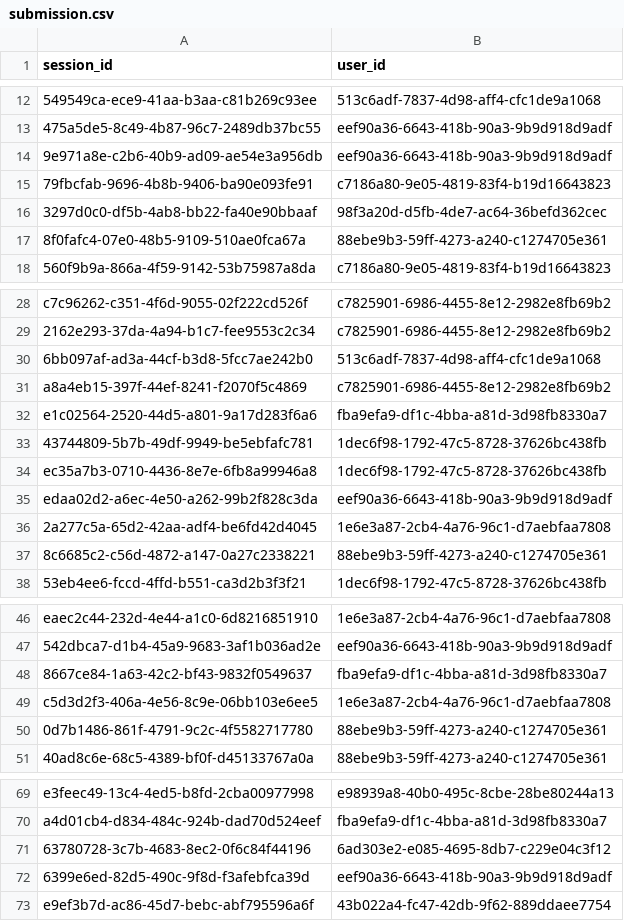
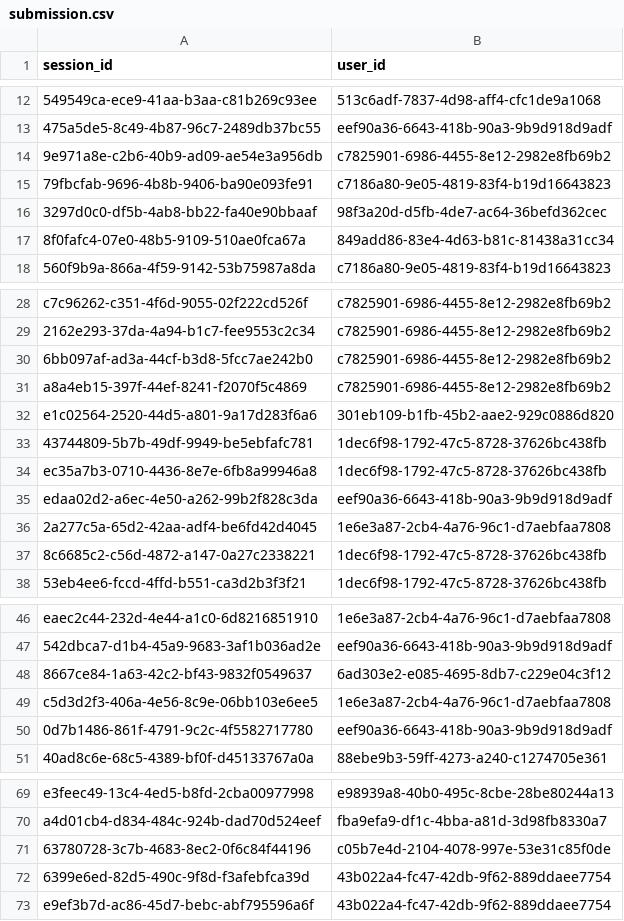
Before and after one commit to MasouData/User_identification_from_mobile_motion_sensor, a CSV file: submission.csv, drawn as a sheet; only a part is shown, gaps mark what is left out; the diff covers the shown part only; the diff names each change by its address in the sheet, - before the commit and + after, or states it on an @@ line.

```diff
--- a/submission.csv
+++ b/submission.csv
-B14 (user_id): eef90a36-6643-418b-90a3-9b9d918d9adf
+B14 (user_id): c7825901-6986-4455-8e12-2982e8fb69b2
-B17 (user_id): 88ebe9b3-59ff-4273-a240-c1274705e361
+B17 (user_id): 849add86-83e4-4d63-b81c-81438a31cc34
-B30 (user_id): 513c6adf-7837-4d98-aff4-cfc1de9a1068
+B30 (user_id): c7825901-6986-4455-8e12-2982e8fb69b2
-B32 (user_id): fba9efa9-df1c-4bba-a81d-3d98fb8330a7
+B32 (user_id): 301eb109-b1fb-45b2-aae2-929c0886d820
-B37 (user_id): 88ebe9b3-59ff-4273-a240-c1274705e361
+B37 (user_id): 1dec6f98-1792-47c5-8728-37626bc438fb
-B48 (user_id): fba9efa9-df1c-4bba-a81d-3d98fb8330a7
+B48 (user_id): 6ad303e2-e085-4695-8db7-c229e04c3f12
-B50 (user_id): 88ebe9b3-59ff-4273-a240-c1274705e361
+B50 (user_id): eef90a36-6643-418b-90a3-9b9d918d9adf
-B71 (user_id): 6ad303e2-e085-4695-8db7-c229e04c3f12
+B71 (user_id): c05b7e4d-2104-4078-997e-53e31c85f0de
-B72 (user_id): eef90a36-6643-418b-90a3-9b9d918d9adf
+B72 (user_id): 43b022a4-fc47-42db-9f62-889ddaee7754
```
Also changed, not shown: 3 edited cells elsewhere in this file, 1 other file.
